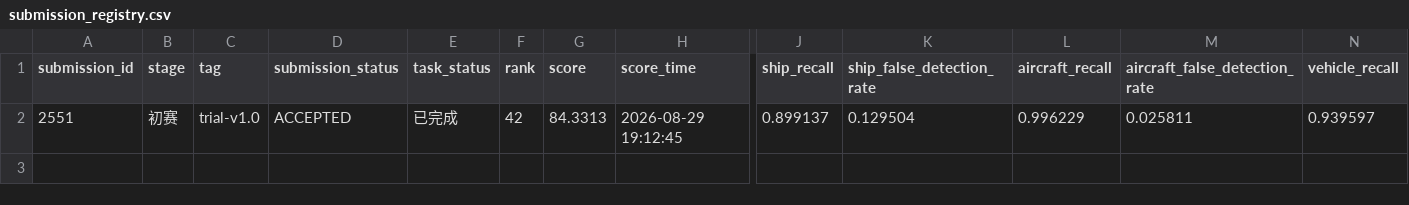
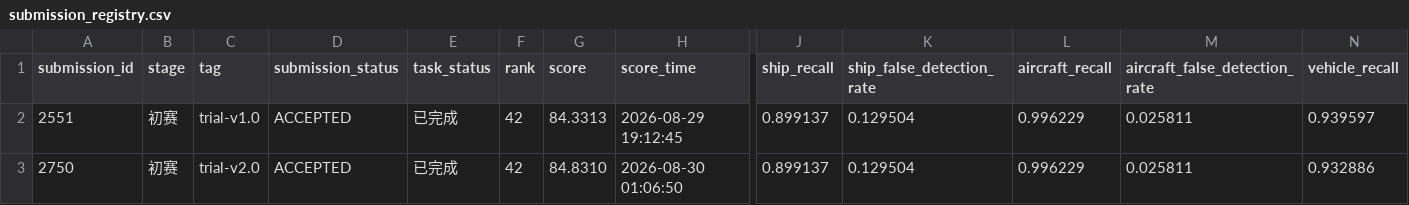
Before and after one commit to WHGD666/weixing, a CSV file: shiyan/experiments/registry/submission_registry.csv, drawn as a sheet; only a part is shown, gaps mark what is left out; rows hold the shown columns only; the diff names each change by its address in the sheet, - before the commit and + after, or states it on an @@ line.

```diff
--- a/shiyan/experiments/registry/submission_registry.csv
+++ b/shiyan/experiments/registry/submission_registry.csv
+row 3: 2750 | 初赛 | trial-v2.0 | ACCEPTED | 已完成 | 42 | 84.8310 | 2026-08-30 01:06:50 | 0.899137 | 0.129504 | 0.996229 | 0.025811 | 0.932886
```
Also changed, not shown: shiyan/experiments/registry/experiment_registry.csv, shiyan/experiments/registry/run_registry.csv, 4 other files.
